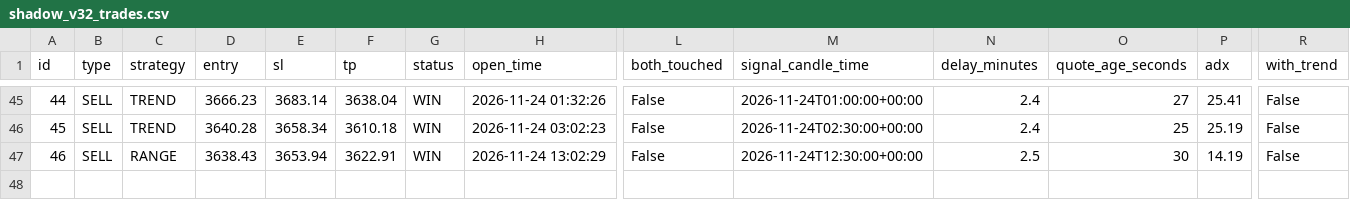
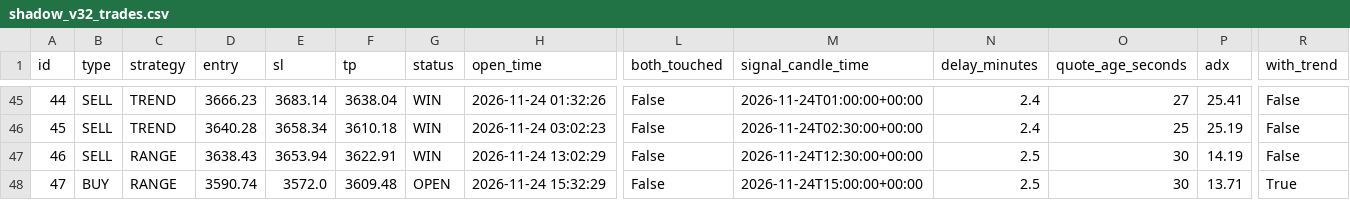
Before and after one commit to anouarbenmohamed-ui/gold-shadow, a CSV file: shadow_data/shadow_v32_trades.csv, drawn as a sheet; only a part is shown, gaps mark what is left out; rows hold the shown columns only; the diff names each change by its address in the sheet, - before the commit and + after, or states it on an @@ line.

Commit message:
shadow update

```diff
--- a/shadow_data/shadow_v32_trades.csv
+++ b/shadow_data/shadow_v32_trades.csv
+row 48: 47 | BUY | RANGE | 3590.74 | 3572.0 | 3609.48 | OPEN | 2026-11-24 15:32:29 | False | 2026-11-24T15:00:00+00:00 | 2.5 | 30 | 13.71 | True
```
Also changed, not shown: 2 other files.
